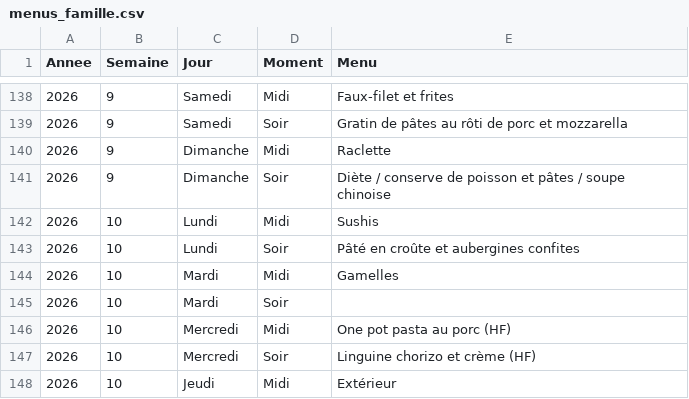
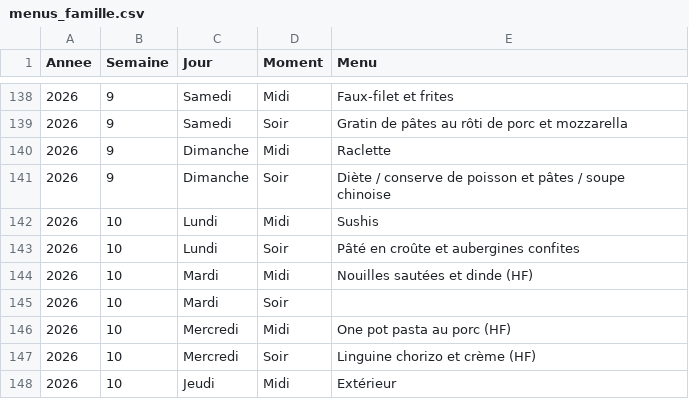
Before and after one commit to stephane0254-png/menus, a CSV file: menus_famille.csv, drawn as a sheet; only a part is shown, gaps mark what is left out.

Commit message:
Mise à jour des menus

```diff
--- a/menus_famille.csv
+++ b/menus_famille.csv
@@ -143,3 +143,3 @@ Annee,Semaine,Jour,Moment,Menu
 2026,10,Lundi,Soir,Pâté en croûte et aubergines confites
-2026,10,Mardi,Midi,Gamelles
+2026,10,Mardi,Midi,Nouilles sautées et dinde (HF)
 2026,10,Mardi,Soir,
```
